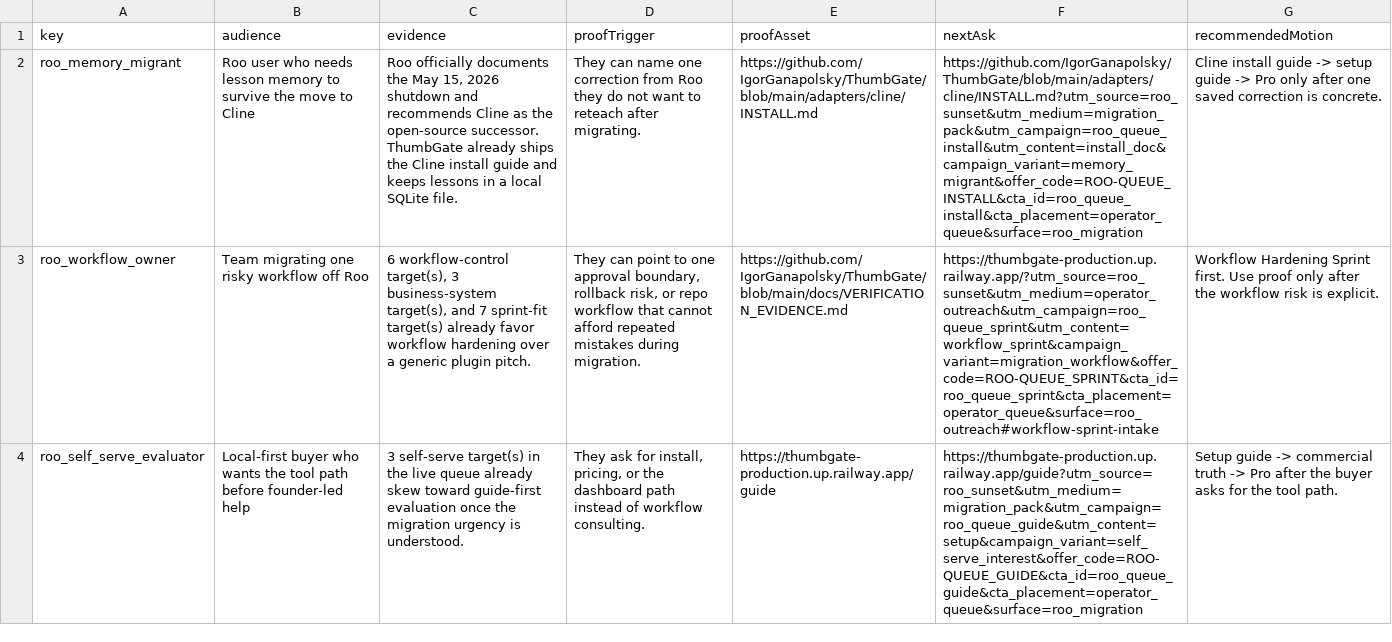
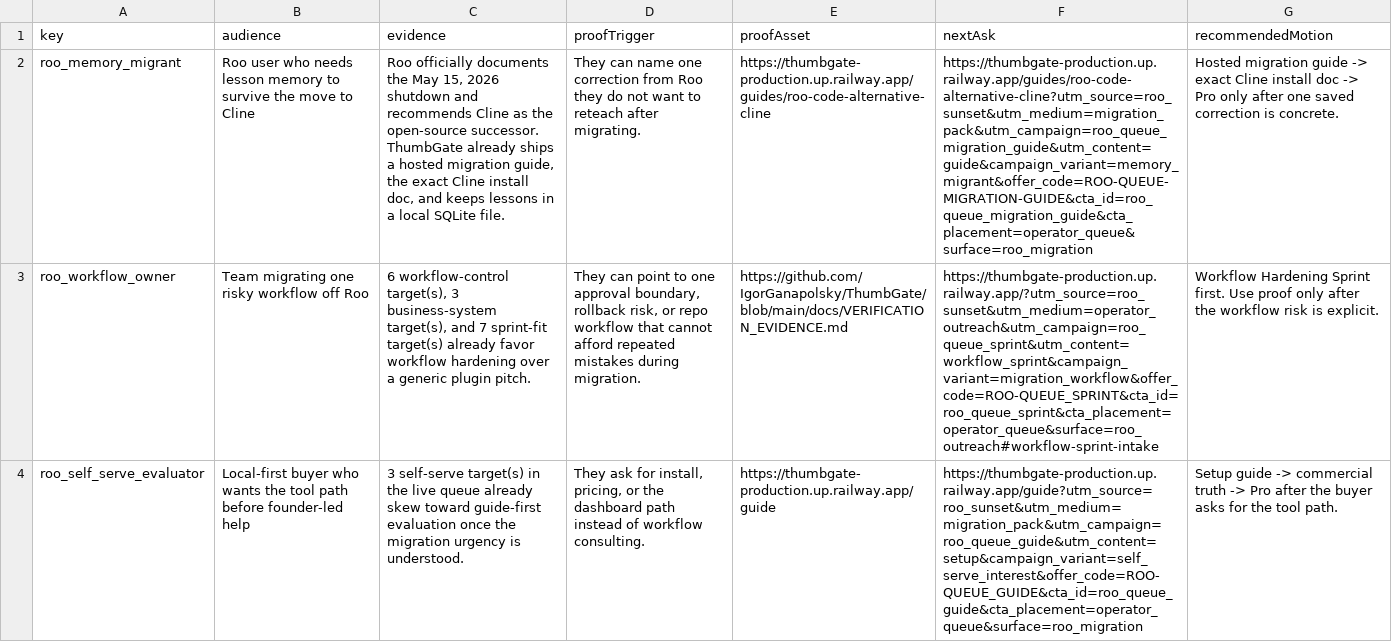
Before and after one commit to IgorGanapolsky/ThumbGate, a CSV file: docs/marketing/roo-sunset-operator-queue.csv, drawn as a sheet; the diff names each change by its address in the sheet, - before the commit and + after, or states it on an @@ line.

Commit message:
fix(gtm): route Roo migration through owned guide

```diff
--- a/docs/marketing/roo-sunset-operator-queue.csv
+++ b/docs/marketing/roo-sunset-operator-queue.csv
-C2 (evidence): …already ships the Cline install guide and keeps…
+C2 (evidence): …already ships a hosted migration guide, the exact Cline install doc, and keeps…
-E2 (proofAsset): https://github.com/IgorGanapolsky/ThumbGate/blob/main/adapters/cline/INSTALL.md
+E2 (proofAsset): https://thumbgate-production.up.railway.app/guides/roo-code-alternative-cline
-F2 (nextAsk): https://github.com/IgorGanapolsky/ThumbGate/blob/main/adapters/cline/INSTALL.md?utm_source=roo_sunset&utm_medium=migration_pack&utm_campaign=roo_queue_install&utm_content=install_doc&campaign_variant=memory_migrant&offer_code=ROO-QUEUE_INSTALL&cta_id=roo_queue_install&cta_placement=operator_queue&surface=roo_migration
+F2 (nextAsk): https://thumbgate-production.up.railway.app/guides/roo-code-alternative-cline?utm_source=roo_sunset&utm_medium=migration_pack&utm_campaign=roo_queue_migration_guide&utm_content=guide&campaign_variant=memory_migrant&offer_code=ROO-QUEUE-MIGRATION-GUIDE&cta_id=roo_queue_migration_guide&cta_placement=operator_queue&surface=roo_migration
-G2 (recommendedMotion): Cline install guide -> setup guide -> Pro…
+G2 (recommendedMotion): Hosted migration guide -> exact Cline install doc -> Pro…
```
Also changed, not shown: docs/marketing/roo-sunset-channel-drafts.csv, 6 other files.
